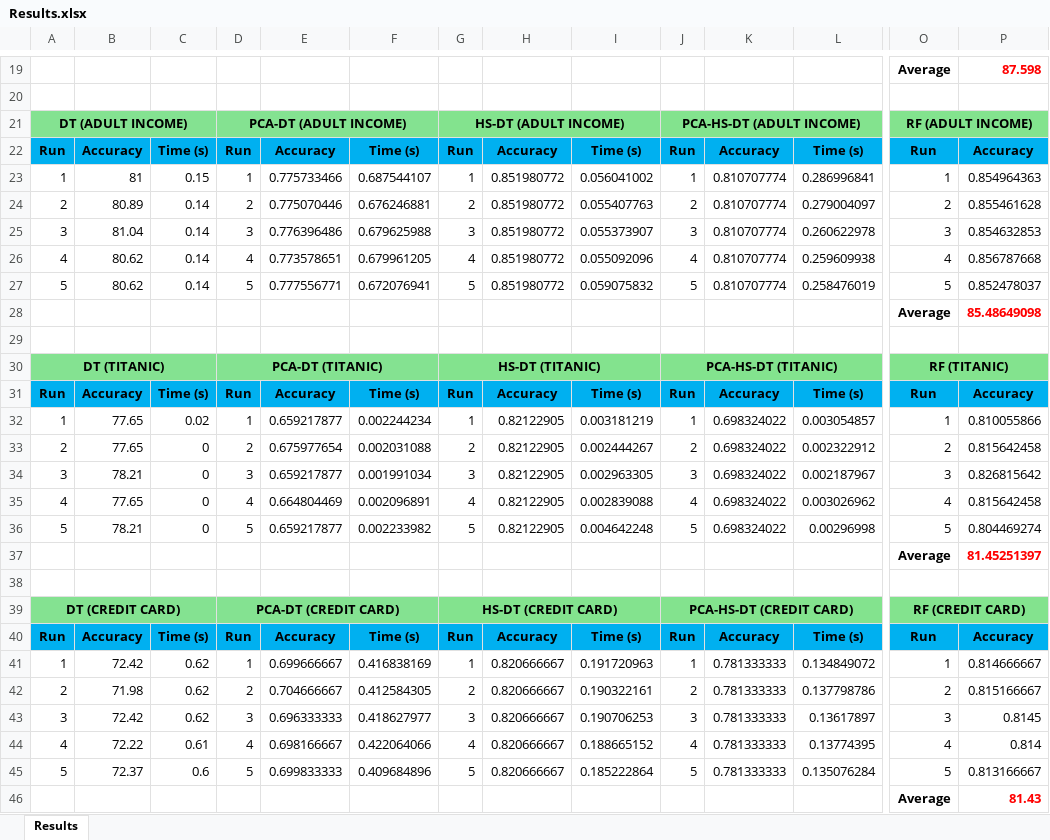
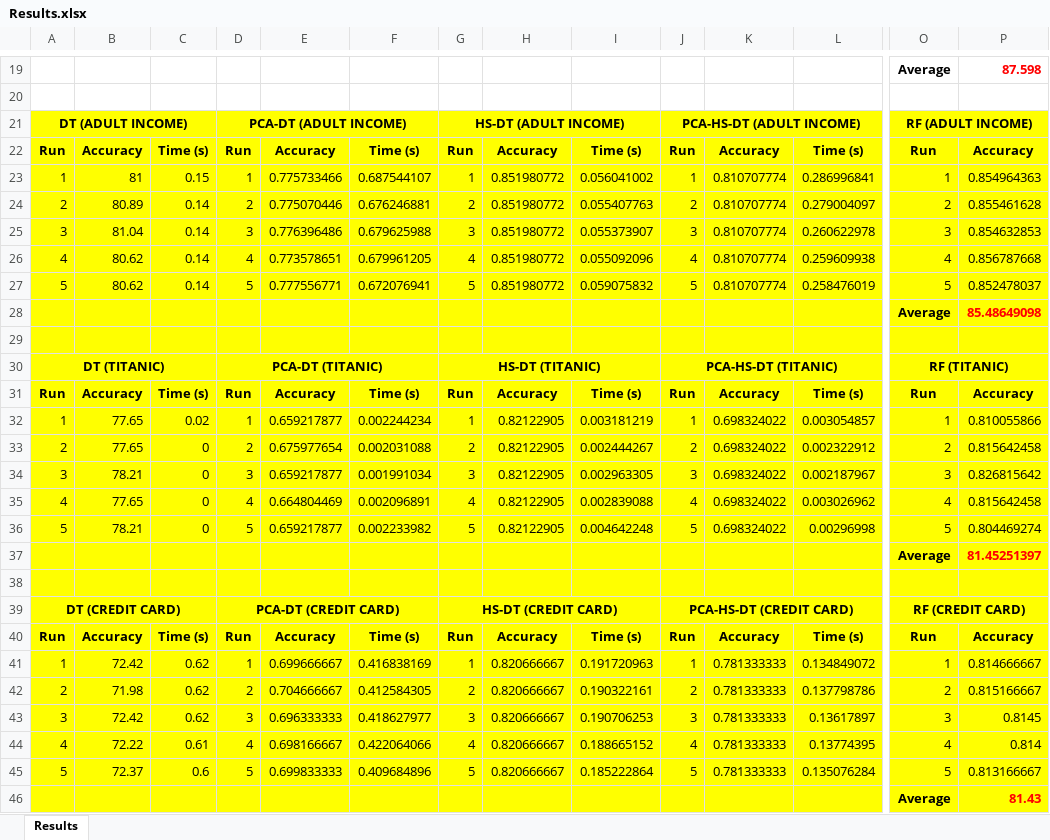
Before and after one commit to luisvazq98/HierarchicalShrinkage, an Excel workbook: Results.xlsx, sheet Results, drawn as a sheet; only a part is shown, gaps mark what is left out; values as stored, in another font and other column widths than the file's, no borders; the diff covers the shown part only; the diff names each change by its address in the sheet, - before the commit and + after, or states it on an @@ line.

```diff
--- a/Results.xlsx (sheet Results)
+++ b/Results.xlsx (sheet Results)
-A21:F21 fill: #84E291
+A21:F21 fill: #FFFF00
-G21:L21 fill: #83E38E
+G21:L21 fill: #FFFF00
-O21:P21 fill: #83E38E
+O21:P21 fill: #FFFF00
-A22:L22 fill: #00B0F0
+A22:L22 fill: #FFFF00
-O22:P22 fill: #00B1F0
+O22:P22 fill: #FFFF00
-A23:L29 fill: none
+A23:L29 fill: #FFFF00
-O23:P29 fill: none
+O23:P29 fill: #FFFF00
-A30:F30 fill: #84E291
+A30:F30 fill: #FFFF00
-G30:L30 fill: #83E38E
+G30:L30 fill: #FFFF00
-O30:P30 fill: #83E38E
+O30:P30 fill: #FFFF00
-A31:L31 fill: #00B0F0
+A31:L31 fill: #FFFF00
-O31:P31 fill: #00B1F0
+O31:P31 fill: #FFFF00
-A32:L38 fill: none
+A32:L38 fill: #FFFF00
-O32:P38 fill: none
+O32:P38 fill: #FFFF00
-A39:F39 fill: #84E291
+A39:F39 fill: #FFFF00
-G39:L39 fill: #83E38E
+G39:L39 fill: #FFFF00
-O39:P39 fill: #83E38E
+O39:P39 fill: #FFFF00
-A40:L40 fill: #00B0F0
+A40:L40 fill: #FFFF00
-O40:P40 fill: #00B1F0
+O40:P40 fill: #FFFF00
-A41:L46 fill: none
+A41:L46 fill: #FFFF00
-O41:P46 fill: none
+O41:P46 fill: #FFFF00
```
Also changed, not shown: cell formats elsewhere in this sheet, Updated_Results.xlsx, 2 other files.
